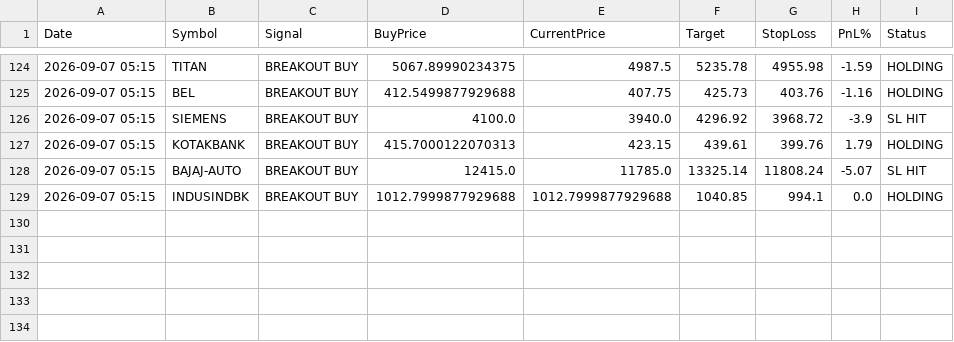
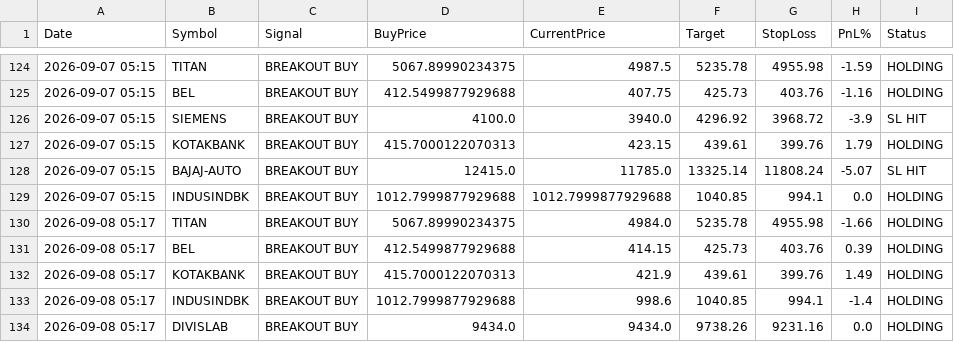
Before and after one commit to johnebe2020-trade/Nse-scanner, a CSV file: data/monthlylevels_paper_log.csv, drawn as a sheet; only a part is shown, gaps mark what is left out; the diff names each change by its address in the sheet, - before the commit and + after, or states it on an @@ line.

```diff
--- a/data/monthlylevels_paper_log.csv
+++ b/data/monthlylevels_paper_log.csv
+row 130: 2026-09-08 05:17 | TITAN | BREAKOUT BUY | 5067.89990234375 | 4984.0 | 5235.78 | 4955.98 | -1.66 | HOLDING
+row 131: 2026-09-08 05:17 | BEL | BREAKOUT BUY | 412.5499877929688 | 414.15 | 425.73 | 403.76 | 0.39 | HOLDING
+row 132: 2026-09-08 05:17 | KOTAKBANK | BREAKOUT BUY | 415.7000122070313 | 421.9 | 439.61 | 399.76 | 1.49 | HOLDING
+row 133: 2026-09-08 05:17 | INDUSINDBK | BREAKOUT BUY | 1012.7999877929688 | 998.6 | 1040.85 | 994.1 | -1.4 | HOLDING
+row 134: 2026-09-08 05:17 | DIVISLAB | BREAKOUT BUY | 9434.0 | 9434.0 | 9738.26 | 9231.16 | 0.0 | HOLDING
```
Also changed, not shown: data/breakout5d_buy.csv, data/breakout5d_paper_log.csv, 10 other files.
